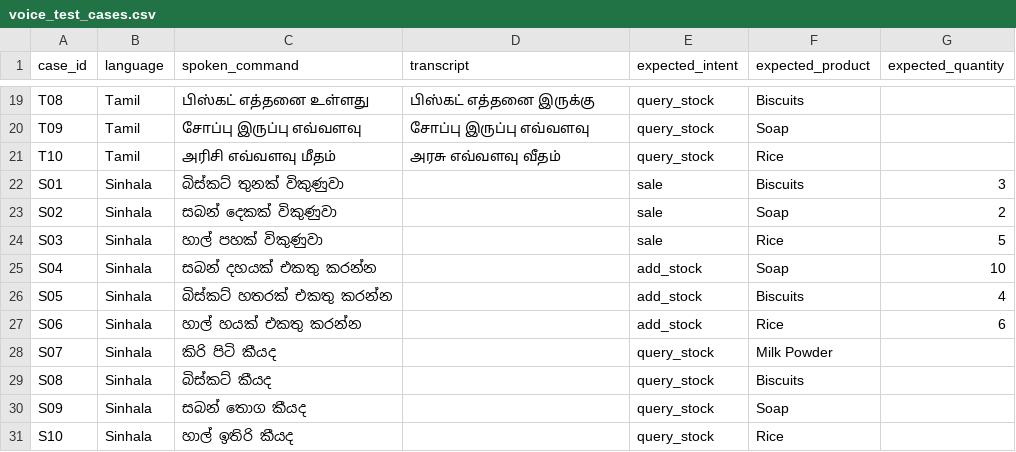
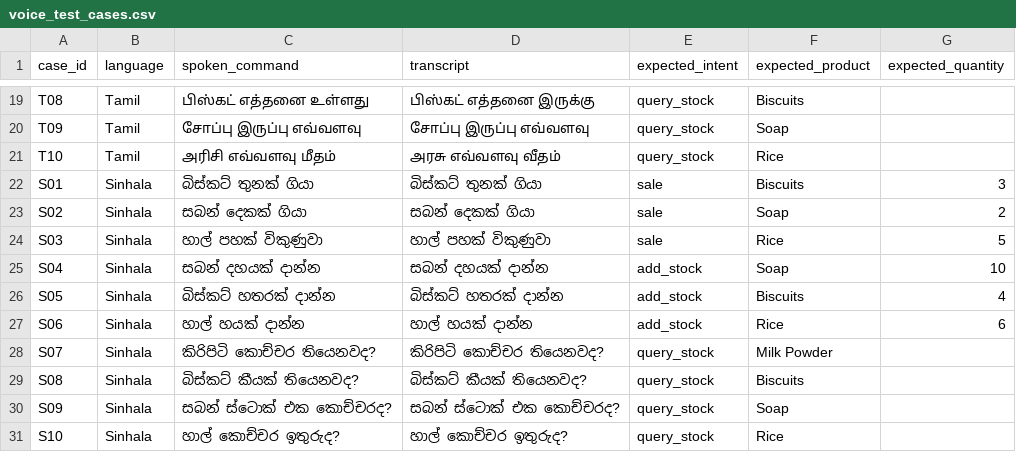
Before and after one commit to SadurshikaK/KadaiAI, a CSV file: docs/evidence/voice_test_cases.csv, drawn as a sheet; only a part is shown, gaps mark what is left out.

```diff
--- a/docs/evidence/voice_test_cases.csv
+++ b/docs/evidence/voice_test_cases.csv
@@ -21,11 +21,11 @@ T09,Tamil,சோப்பு இருப்பு எவ்வளவு,சோ
 T10,Tamil,அரிசி எவ்வளவு மீதம்,அரசு எவ்வளவு வீதம்,query_stock,Rice,
-S01,Sinhala,බිස්කට් තුනක් විකුණුවා,,sale,Biscuits,3
-S02,Sinhala,සබන් දෙකක් විකුණුවා,,sale,Soap,2
-S03,Sinhala,හාල් පහක් විකුණුවා,,sale,Rice,5
-S04,Sinhala,සබන් දහයක් එකතු කරන්න,,add_stock,Soap,10
-S05,Sinhala,බිස්කට් හතරක් එකතු කරන්න,,add_stock,Biscuits,4
-S06,Sinhala,හාල් හයක් එකතු කරන්න,,add_stock,Rice,6
-S07,Sinhala,කිරි පිටි කීයද,,query_stock,Milk Powder,
-S08,Sinhala,බිස්කට් කීයද,,query_stock,Biscuits,
-S09,Sinhala,සබන් තොග කීයද,,query_stock,Soap,
-S10,Sinhala,හාල් ඉතිරි කීයද,,query_stock,Rice,
+S01,Sinhala,බිස්කට් තුනක් ගියා,බිස්කට් තුනක් ගියා,sale,Biscuits,3
+S02,Sinhala,සබන් දෙකක් ගියා,සබන් දෙකක් ගියා,sale,Soap,2
+S03,Sinhala,හාල් පහක් විකුණුවා,හාල් පහක් විකුණුවා,sale,Rice,5
+S04,Sinhala,සබන් දහයක් දාන්න,සබන් දහයක් දාන්න,add_stock,Soap,10
+S05,Sinhala,බිස්කට් හතරක් දාන්න,බිස්කට් හතරක් දාන්න,add_stock,Biscuits,4
+S06,Sinhala,හාල් හයක් දාන්න,හාල් හයක් දාන්න,add_stock,Rice,6
+S07,Sinhala,කිරිපිටි කොච්චර තියෙනවද?,කිරිපිටි කොච්චර තියෙනවද?,query_stock,Milk Powder,
+S08,Sinhala,බිස්කට් කීයක් තියෙනවද?,බිස්කට් කීයක් තියෙනවද?,query_stock,Biscuits,
+S09,Sinhala,සබන් ස්ටොක් එක කොච්චරද?,සබන් ස්ටොක් එක කොච්චරද?,query_stock,Soap,
+S10,Sinhala,හාල් කොච්චර ඉතුරුද?,හාල් කොච්චර ඉතුරුද?,query_stock,Rice,
```
Also changed, not shown: 10 other files.
